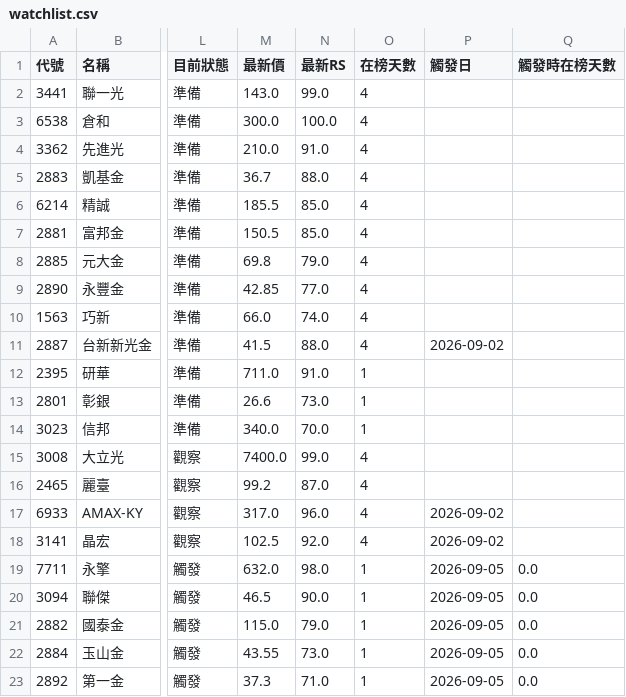
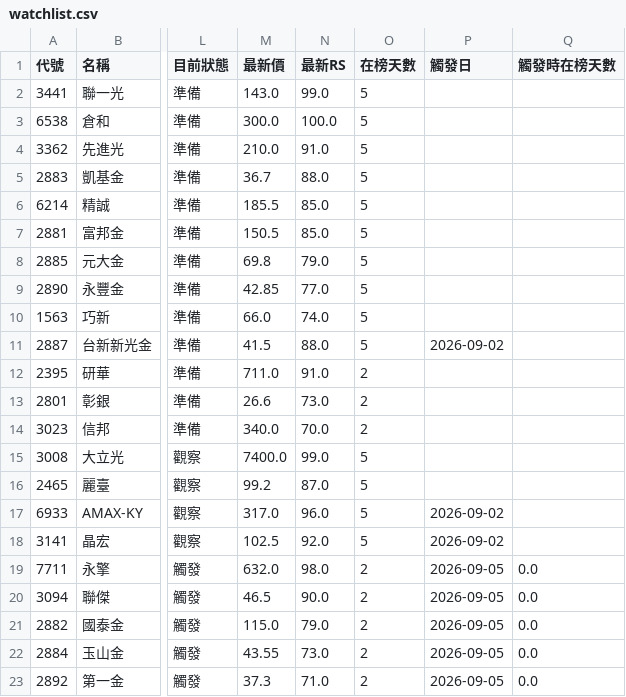
Before and after one commit to bibobo2266/minervini_picks, a CSV file: data/watchlist.csv, drawn as a sheet; only a part is shown, gaps mark what is left out; the diff names each change by its address in the sheet, - before the commit and + after, or states it on an @@ line.

```diff
--- a/data/watchlist.csv
+++ b/data/watchlist.csv
-O2:O11 (在榜天數): 4
+O2:O11 (在榜天數): 5
-O12:O14 (在榜天數): 1
+O12:O14 (在榜天數): 2
-O15:O18 (在榜天數): 4
+O15:O18 (在榜天數): 5
-O19:O23 (在榜天數): 1
+O19:O23 (在榜天數): 2
```
